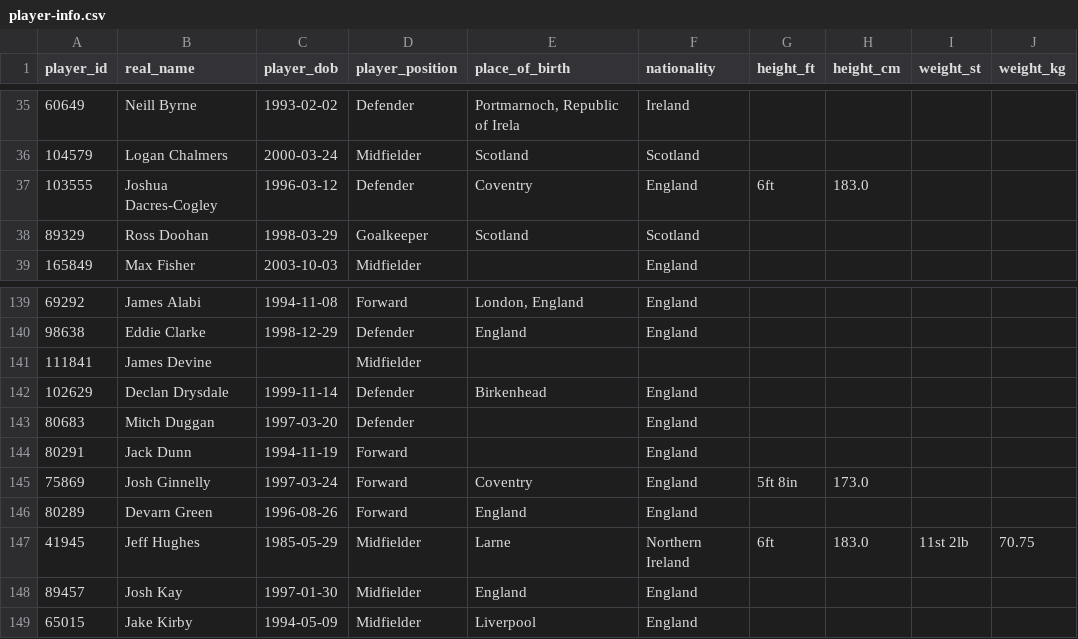
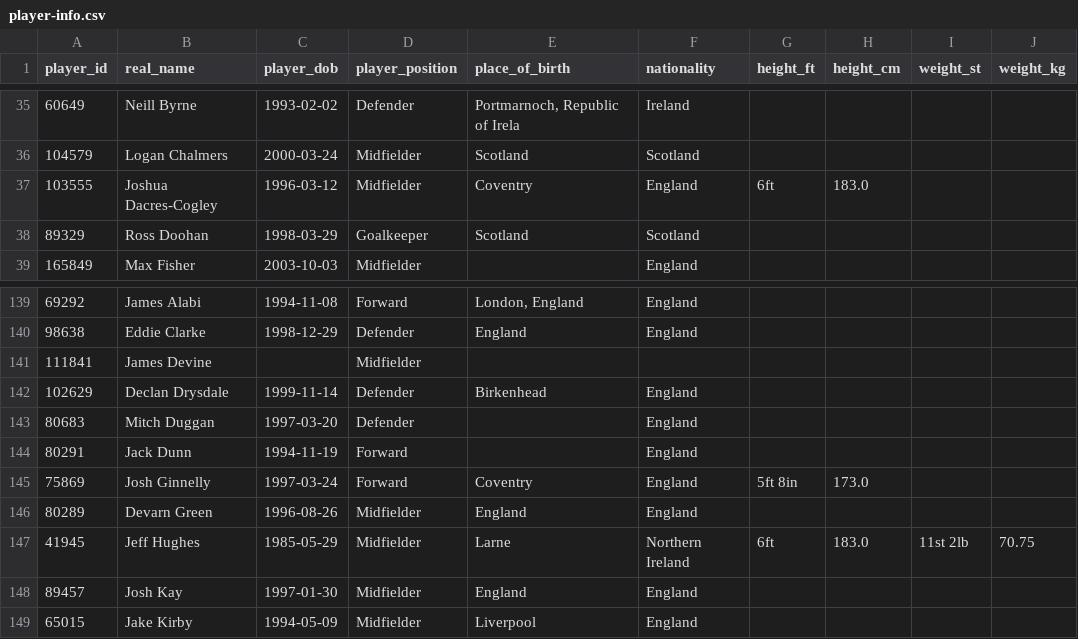
Before and after one commit to petebrown/scrape-player-info, a CSV file: data/player-info.csv, drawn as a sheet; only a part is shown, gaps mark what is left out.

```diff
--- a/data/player-info.csv
+++ b/data/player-info.csv
@@ -36,3 +36,3 @@ player_id,real_name,player_dob,player_position,place_of_birth,nationality,height
 104579,Logan Chalmers,2000-03-24,Midfielder,Scotland,Scotland,,,,
-103555,Joshua Dacres-Cogley,1996-03-12,Defender,Coventry,England,6ft,183.0,,
+103555,Joshua Dacres-Cogley,1996-03-12,Midfielder,Coventry,England,6ft,183.0,,
 89329,Ross Doohan,1998-03-29,Goalkeeper,Scotland,Scotland,,,,
@@ -145,3 +145,3 @@ player_id,real_name,player_dob,player_position,place_of_birth,nationality,height
 75869,Josh Ginnelly,1997-03-24,Forward,Coventry,England,5ft 8in,173.0,,
-80289,Devarn Green,1996-08-26,Forward,England,England,,,,
+80289,Devarn Green,1996-08-26,Midfielder,England,England,,,,
 41945,Jeff Hughes,1985-05-29,Midfielder,Larne,Northern Ireland,6ft,183.0,11st 2lb,70.75
```
